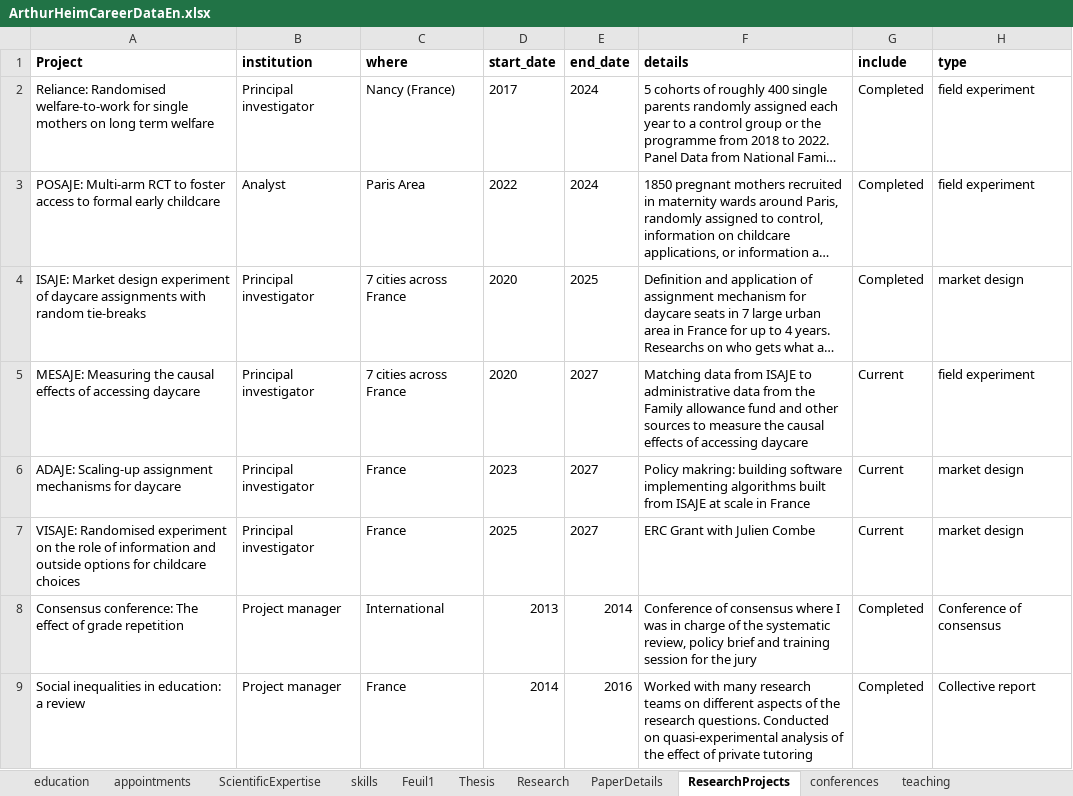
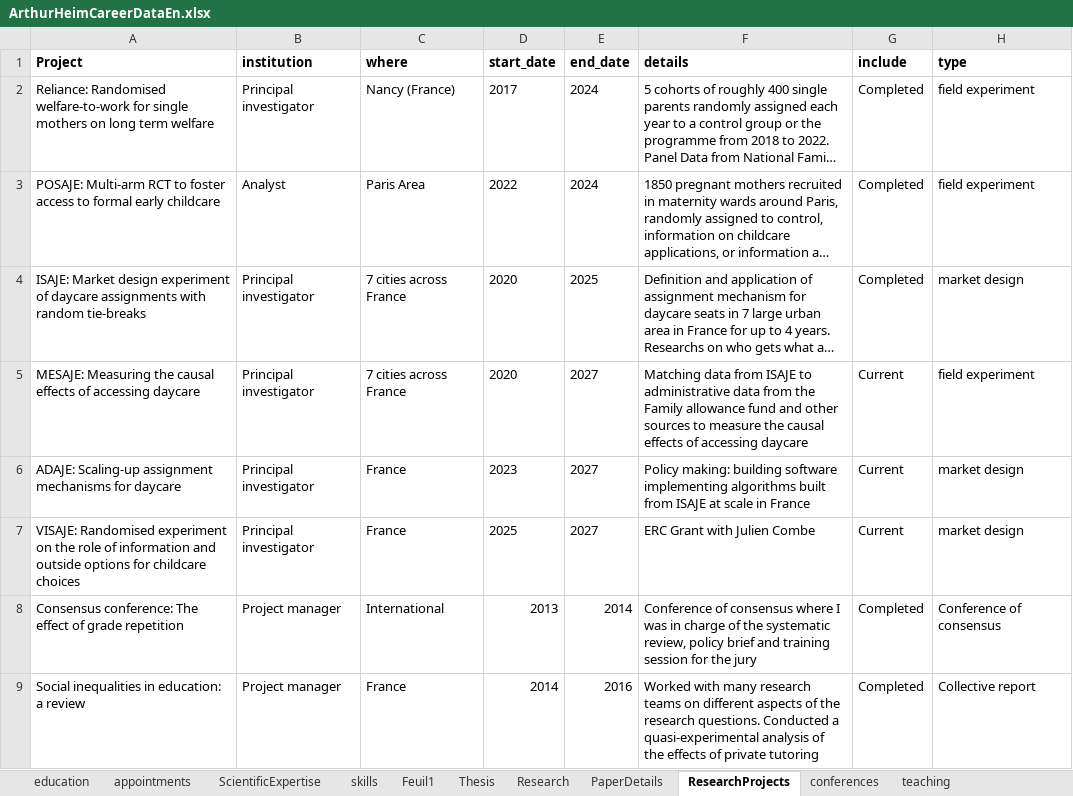
Before and after one commit to arthurheim/Data_DrivenResume, an Excel workbook: Data/ArthurHeimCareerDataEn.xlsx, sheet ResearchProjects, drawn as a sheet; long unchanged cells end in …; values as stored, in another font and other column widths than the file's, no borders; the diff names each change by its address in the sheet, - before the commit and + after, or states it on an @@ line.

Commit message:
typo resume

```diff
--- a/Data/ArthurHeimCareerDataEn.xlsx (sheet ResearchProjects)
+++ b/Data/ArthurHeimCareerDataEn.xlsx (sheet ResearchProjects)
-F6 (details): Policy makring: building software…
+F6 (details): Policy making: building software…
-F9 (details): …questions. Conducted on quasi-experimental analysis of the effect of private…
+F9 (details): …questions. Conducted a quasi-experimental analysis of the effects of private…
```
Also changed, not shown: sheet education, 2 other files.
